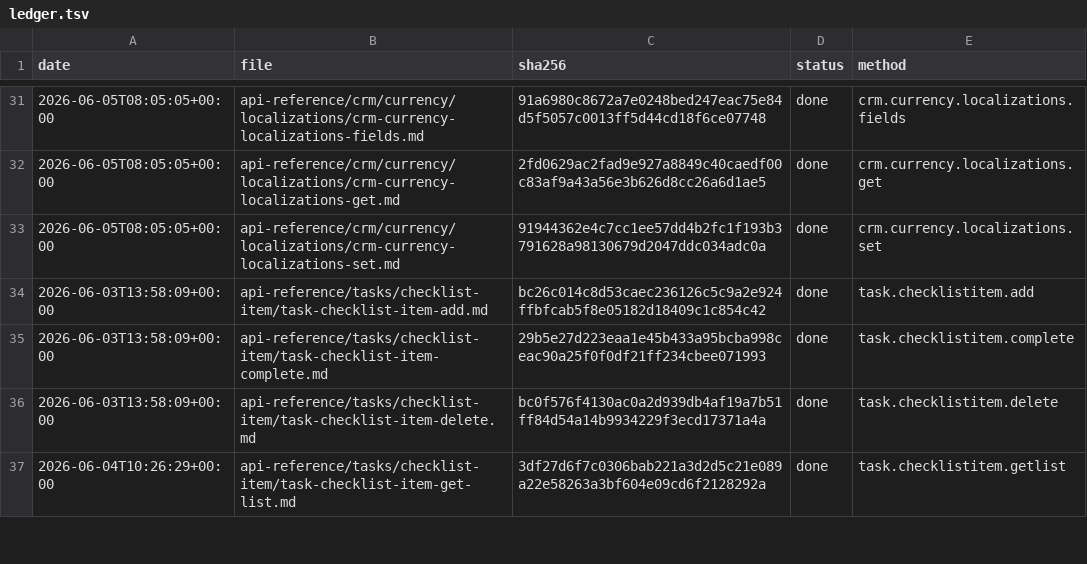
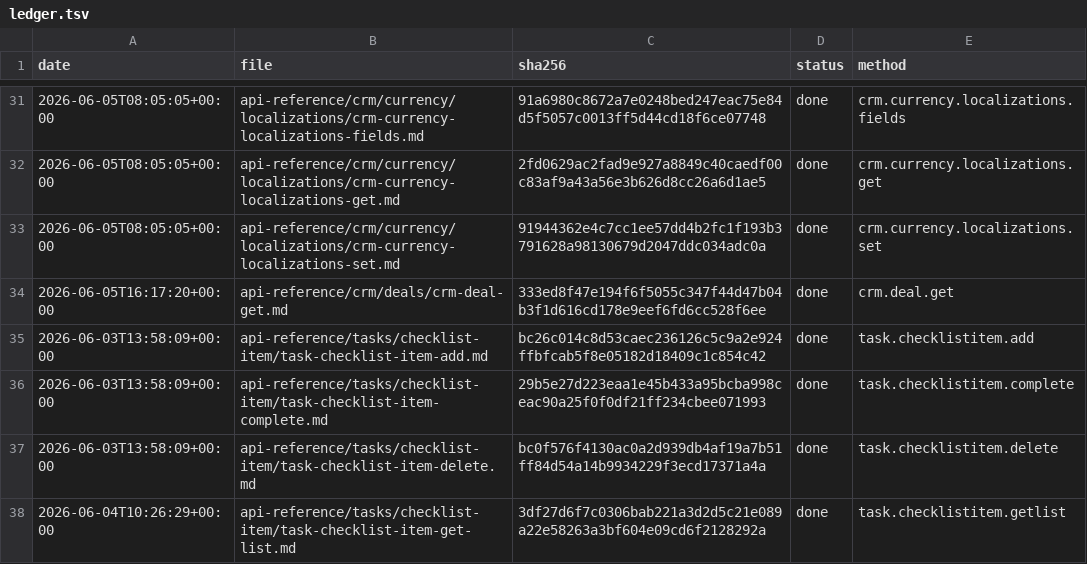
Before and after one commit to IgorShevchik/b24-rest-docs, a TSV file: .actualize/ledger.tsv, drawn as a sheet; only a part is shown, gaps mark what is left out; the diff names each change by its address in the sheet, - before the commit and + after, or states it on an @@ line.

```diff
--- a/.actualize/ledger.tsv
+++ b/.actualize/ledger.tsv
+row 34: 2026-06-05T16:17:20+00:00 | api-reference/crm/deals/crm-deal-get.md | 333ed8f47e194f6f5055c347f44d47b04b3f1d616cd178e9eef6fd6cc528f6ee | done | crm.deal.get
```
Also changed, not shown: 1 other file.
